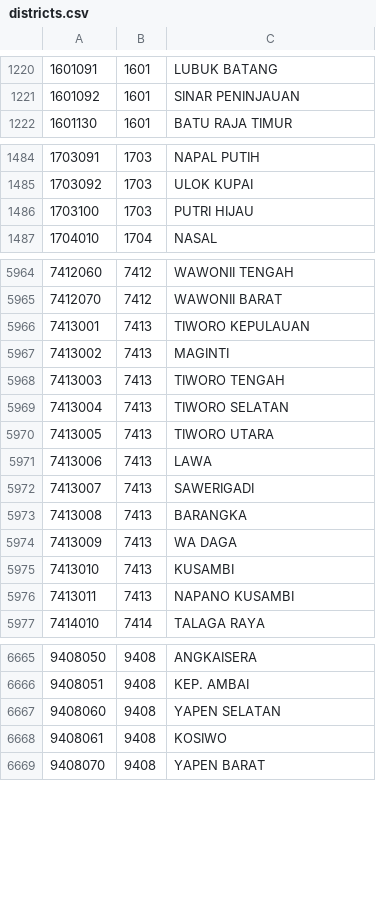
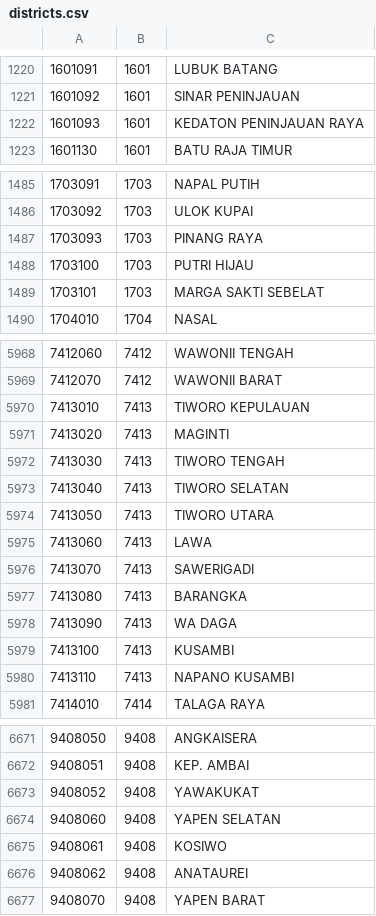
Before and after one commit to edwardsamuel/Wilayah-Administratif-Indonesia, a CSV file: csv/districts.csv, drawn as a sheet; only a part is shown, gaps mark what is left out; the diff covers the shown part only.

```diff
--- a/csv/districts.csv
+++ b/csv/districts.csv
@@ -1221,2 +1221,3 @@
 1601092,1601,SINAR PENINJAUAN
+1601093,1601,KEDATON PENINJAUAN RAYA
 1601130,1601,BATU RAJA TIMUR
@@ -1485,3 +1486,5 @@
 1703092,1703,ULOK KUPAI
+1703093,1703,PINANG RAYA
 1703100,1703,PUTRI HIJAU
+1703101,1703,MARGA SAKTI SEBELAT
 1704010,1704,NASAL
@@ -5965,13 +5969,13 @@
 7412070,7412,WAWONII BARAT
-7413001,7413,TIWORO KEPULAUAN
-7413002,7413,MAGINTI
-7413003,7413,TIWORO TENGAH
-7413004,7413,TIWORO SELATAN
-7413005,7413,TIWORO UTARA
-7413006,7413,LAWA
-7413007,7413,SAWERIGADI
-7413008,7413,BARANGKA
-7413009,7413,WA DAGA
-7413010,7413,KUSAMBI
-7413011,7413,NAPANO KUSAMBI
+7413010,7413,TIWORO KEPULAUAN
+7413020,7413,MAGINTI
+7413030,7413,TIWORO TENGAH
+7413040,7413,TIWORO SELATAN
+7413050,7413,TIWORO UTARA
+7413060,7413,LAWA
+7413070,7413,SAWERIGADI
+7413080,7413,BARANGKA
+7413090,7413,WA DAGA
+7413100,7413,KUSAMBI
+7413110,7413,NAPANO KUSAMBI
 7414010,7414,TALAGA RAYA
@@ -6666,4 +6672,6 @@
 9408051,9408,KEP. AMBAI
+9408052,9408,YAWAKUKAT
 9408060,9408,YAPEN SELATAN
 9408061,9408,KOSIWO
+9408062,9408,ANATAUREI
 9408070,9408,YAPEN BARAT
```
Also changed, not shown: 24 added rows and 1 edited cell elsewhere in this file, 10 other files.
